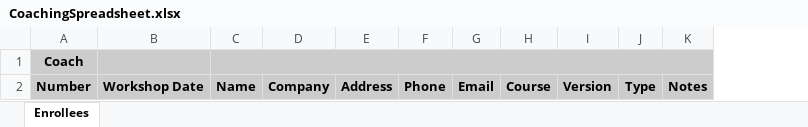
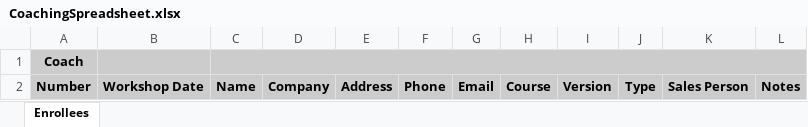
Before and after one commit to johnEthicalTechnology/pm-coaching-enrollee-spreadsheet, an Excel workbook: api/_files/CoachingSpreadsheet.xlsx, sheet Enrollees, drawn as a sheet; values as stored, in another font and other column widths than the file's, no borders; the diff names each change by its address in the sheet, - before the commit and + after, or states it on an @@ line.

Commit message:
Update - add sales person column

```diff
--- a/api/_files/CoachingSpreadsheet.xlsx (sheet Enrollees)
+++ b/api/_files/CoachingSpreadsheet.xlsx (sheet Enrollees)
+column K, row 2: Sales Person
```
Also changed, not shown: 2 other files.
